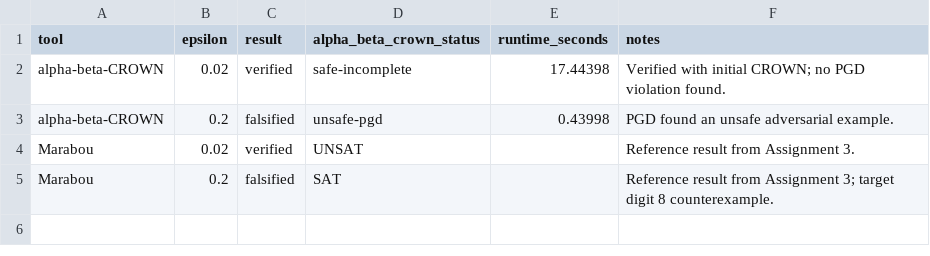
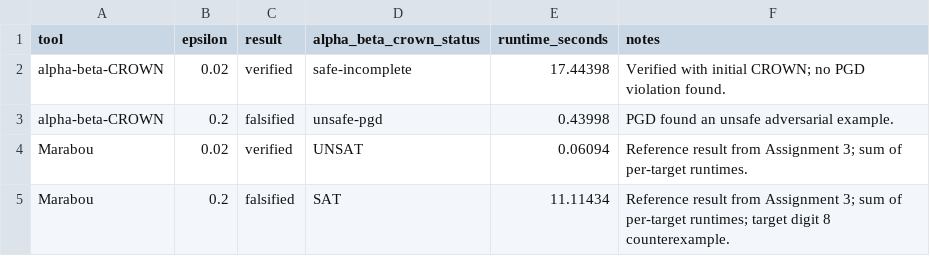
Before and after one commit to easyone-nlp/alpha-beta-crown-study, a CSV file: results/verification_summary.csv, drawn as a sheet.

Commit message:
Add Marabou runtimes to comparison

```diff
--- a/results/verification_summary.csv
+++ b/results/verification_summary.csv
@@ -3,3 +3,3 @@ alpha-beta-CROWN,0.02,verified,safe-incomplete,17.44398,Verified with initial CR
 alpha-beta-CROWN,0.2,falsified,unsafe-pgd,0.43998,PGD found an unsafe adversarial example.
-Marabou,0.02,verified,UNSAT,,Reference result from Assignment 3.
-Marabou,0.2,falsified,SAT,,Reference result from Assignment 3; target digit 8 counterexample.
+Marabou,0.02,verified,UNSAT,0.06094,Reference result from Assignment 3; sum of per-target runtimes.
+Marabou,0.2,falsified,SAT,11.11434,Reference result from Assignment 3; sum of per-target runtimes; target digit 8 counterexample.
```
Also changed, not shown: 5 other files.
